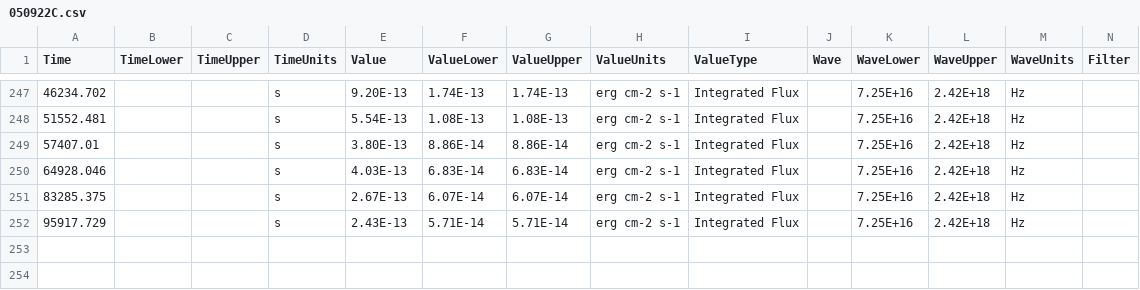
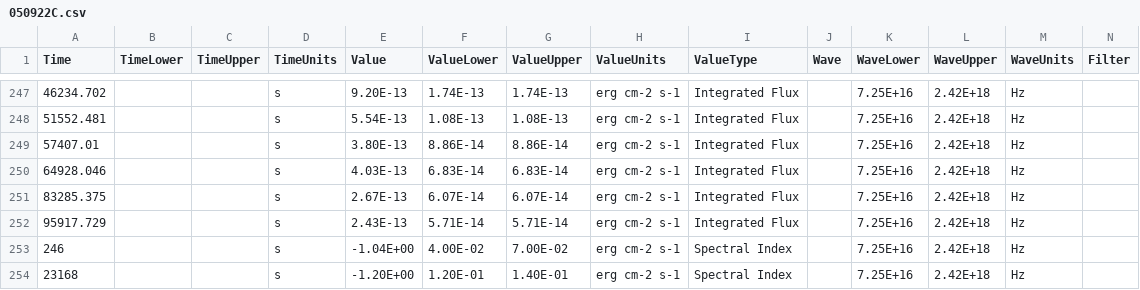
Before and after one commit to astrodyl/JetFit, a CSV file: jetfit/resources/new/050922C/050922C.csv, drawn as a sheet; only a part is shown, gaps mark what is left out; rows hold the shown columns only; the diff names each change by its address in the sheet, - before the commit and + after, or states it on an @@ line.

```diff
--- a/jetfit/resources/new/050922C/050922C.csv
+++ b/jetfit/resources/new/050922C/050922C.csv
+row 253: 246 |  |  | s | -1.04E+00 | 4.00E-02 | 7.00E-02 | erg cm-2 s-1 | Spectral Index |  | 7.25E+16 | 2.42E+18 | Hz
+row 254: 23168 |  |  | s | -1.20E+00 | 1.20E-01 | 1.40E-01 | erg cm-2 s-1 | Spectral Index |  | 7.25E+16 | 2.42E+18 | Hz
```
Also changed, not shown: jetfit/resources/new/130612A/130612A.csv, 6 other files.
